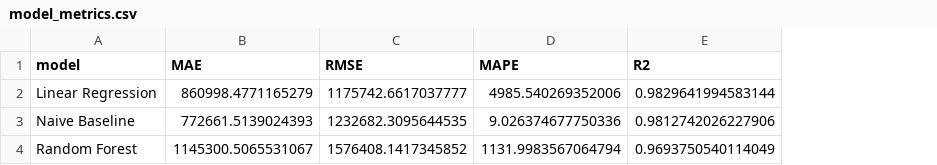
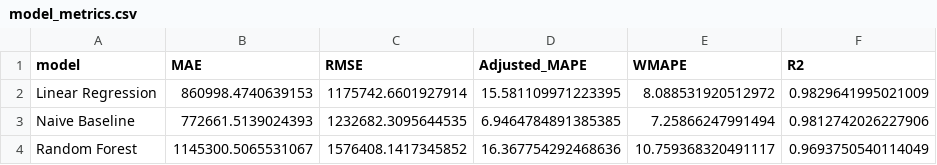
Before and after one commit to Raina-Hong/nsw-transport-operations-analytics, a CSV file: outputs/model_results/model_metrics.csv, drawn as a sheet; removed rows and columns are numbered as before the commit, all else as after; the diff names each change by its address in the sheet, - before the commit and + after, or states it on an @@ line.

```diff
--- a/outputs/model_results/model_metrics.csv
+++ b/outputs/model_results/model_metrics.csv
-column D (MAPE), rows 2-4: 4985.540269352006 | 9.026374677750336 | 1131.9983567064794
+column D (Adjusted_MAPE), rows 2-4: 15.581109971223395 | 6.9464784891385385 | 16.367754292468636
+column E (WMAPE), rows 2-4: 8.088531920512972 | 7.25866247991494 | 10.759368320491117
-B2 (MAE): 860998.4771165279
+B2 (MAE): 860998.4740639153
-C2 (RMSE): 1175742.6617037777
+C2 (RMSE): 1175742.6601927914
-F2 (R2): 0.9829641994583144
+F2 (R2): 0.9829641995021009
```
Also changed, not shown: dashboard/dashboard_data/tableau_data_quality.csv, dashboard/dashboard_data/tableau_forecasting.csv, 17 other files.
